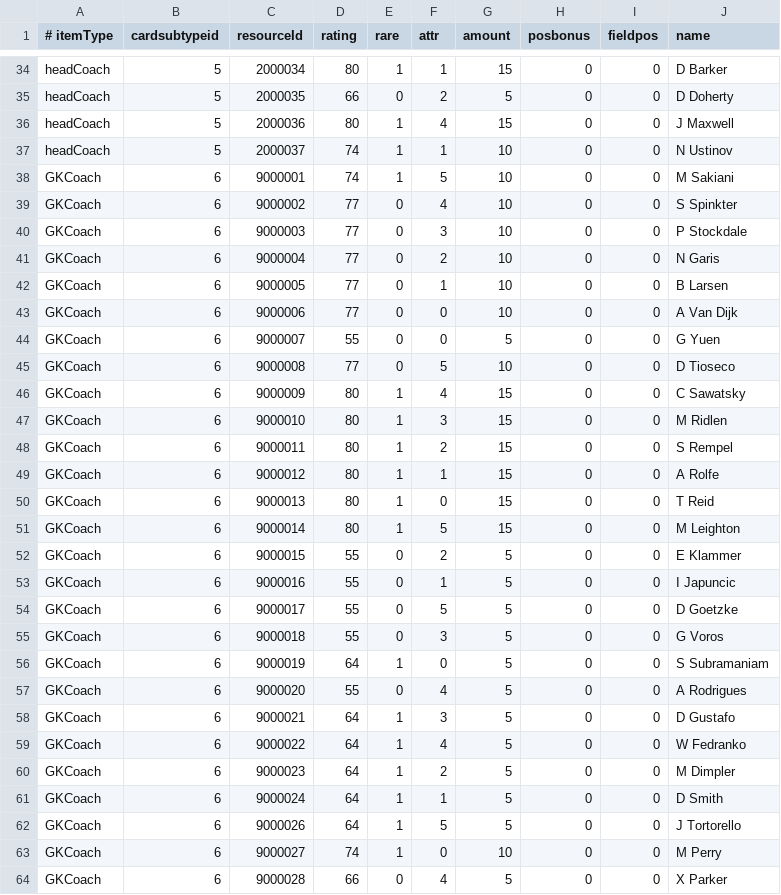
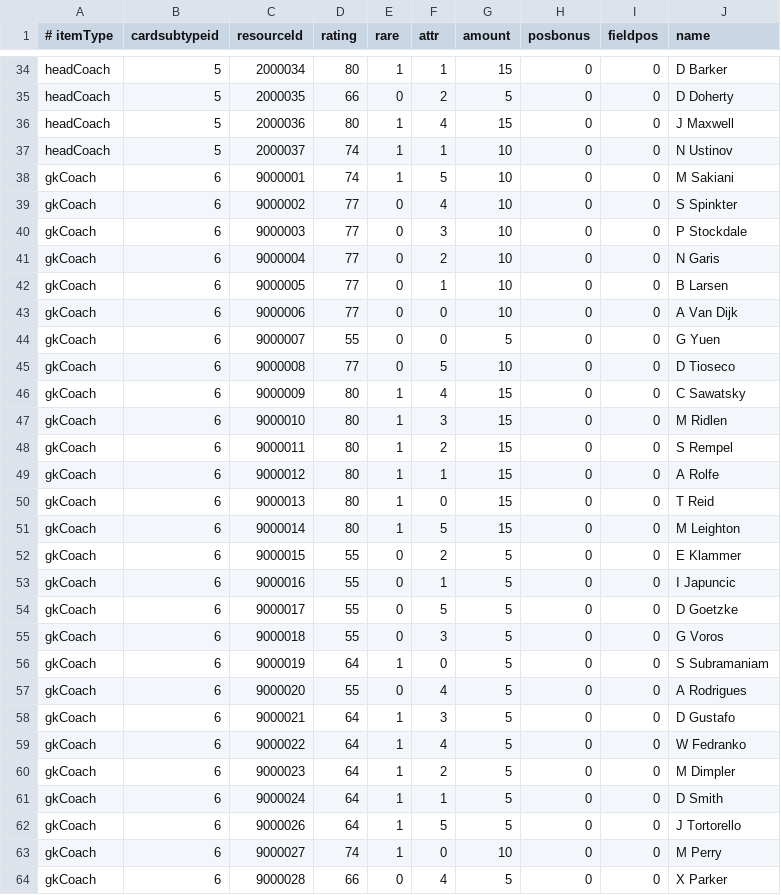
Before and after one commit to T0jgli/local14, a TSV file: Impulsum14/FUTDB/staff.tsv, drawn as a sheet; only a part is shown, gaps mark what is left out; the diff covers the shown part only.

Commit message:
fixed some staff crashing the game and Transfermarket (50%)

```diff
--- a/Impulsum14/FUTDB/staff.tsv
+++ b/Impulsum14/FUTDB/staff.tsv
@@ -37,28 +37,28 @@ headCoach	5	2000036	80	1	4	15	0	0	J Maxwell
 headCoach	5	2000037	74	1	1	10	0	0	N Ustinov
-GKCoach	6	9000001	74	1	5	10	0	0	M  Sakiani
-GKCoach	6	9000002	77	0	4	10	0	0	S Spinkter
-GKCoach	6	9000003	77	0	3	10	0	0	P Stockdale
-GKCoach	6	9000004	77	0	2	10	0	0	N Garis
-GKCoach	6	9000005	77	0	1	10	0	0	B Larsen
-GKCoach	6	9000006	77	0	0	10	0	0	A Van Dijk
-GKCoach	6	9000007	55	0	0	5	0	0	G  Yuen
-GKCoach	6	9000008	77	0	5	10	0	0	D Tioseco
-GKCoach	6	9000009	80	1	4	15	0	0	C Sawatsky
-GKCoach	6	9000010	80	1	3	15	0	0	M  Ridlen
-GKCoach	6	9000011	80	1	2	15	0	0	S Rempel
-GKCoach	6	9000012	80	1	1	15	0	0	A Rolfe
-GKCoach	6	9000013	80	1	0	15	0	0	T Reid
-GKCoach	6	9000014	80	1	5	15	0	0	M  Leighton
-GKCoach	6	9000015	55	0	2	5	0	0	E  Klammer
-GKCoach	6	9000016	55	0	1	5	0	0	I Japuncic
-GKCoach	6	9000017	55	0	5	5	0	0	D Goetzke
-GKCoach	6	9000018	55	0	3	5	0	0	G  Voros
-GKCoach	6	9000019	64	1	0	5	0	0	S Subramaniam
-GKCoach	6	9000020	55	0	4	5	0	0	A Rodrigues
-GKCoach	6	9000021	64	1	3	5	0	0	D Gustafo
-GKCoach	6	9000022	64	1	4	5	0	0	W Fedranko
-GKCoach	6	9000023	64	1	2	5	0	0	M  Dimpler
-GKCoach	6	9000024	64	1	1	5	0	0	D Smith
-GKCoach	6	9000026	64	1	5	5	0	0	J Tortorello
-GKCoach	6	9000027	74	1	0	10	0	0	M  Perry
-GKCoach	6	9000028	66	0	4	5	0	0	X  Parker
+gkCoach	6	9000001	74	1	5	10	0	0	M  Sakiani
+gkCoach	6	9000002	77	0	4	10	0	0	S Spinkter
+gkCoach	6	9000003	77	0	3	10	0	0	P Stockdale
+gkCoach	6	9000004	77	0	2	10	0	0	N Garis
+gkCoach	6	9000005	77	0	1	10	0	0	B Larsen
+gkCoach	6	9000006	77	0	0	10	0	0	A Van Dijk
+gkCoach	6	9000007	55	0	0	5	0	0	G  Yuen
+gkCoach	6	9000008	77	0	5	10	0	0	D Tioseco
+gkCoach	6	9000009	80	1	4	15	0	0	C Sawatsky
+gkCoach	6	9000010	80	1	3	15	0	0	M  Ridlen
+gkCoach	6	9000011	80	1	2	15	0	0	S Rempel
+gkCoach	6	9000012	80	1	1	15	0	0	A Rolfe
+gkCoach	6	9000013	80	1	0	15	0	0	T Reid
+gkCoach	6	9000014	80	1	5	15	0	0	M  Leighton
+gkCoach	6	9000015	55	0	2	5	0	0	E  Klammer
+gkCoach	6	9000016	55	0	1	5	0	0	I Japuncic
+gkCoach	6	9000017	55	0	5	5	0	0	D Goetzke
+gkCoach	6	9000018	55	0	3	5	0	0	G  Voros
+gkCoach	6	9000019	64	1	0	5	0	0	S Subramaniam
+gkCoach	6	9000020	55	0	4	5	0	0	A Rodrigues
+gkCoach	6	9000021	64	1	3	5	0	0	D Gustafo
+gkCoach	6	9000022	64	1	4	5	0	0	W Fedranko
+gkCoach	6	9000023	64	1	2	5	0	0	M  Dimpler
+gkCoach	6	9000024	64	1	1	5	0	0	D Smith
+gkCoach	6	9000026	64	1	5	5	0	0	J Tortorello
+gkCoach	6	9000027	74	1	0	10	0	0	M  Perry
+gkCoach	6	9000028	66	0	4	5	0	0	X  Parker
```
Also changed, not shown: 87 edited cells elsewhere in this file, 4 other files.
